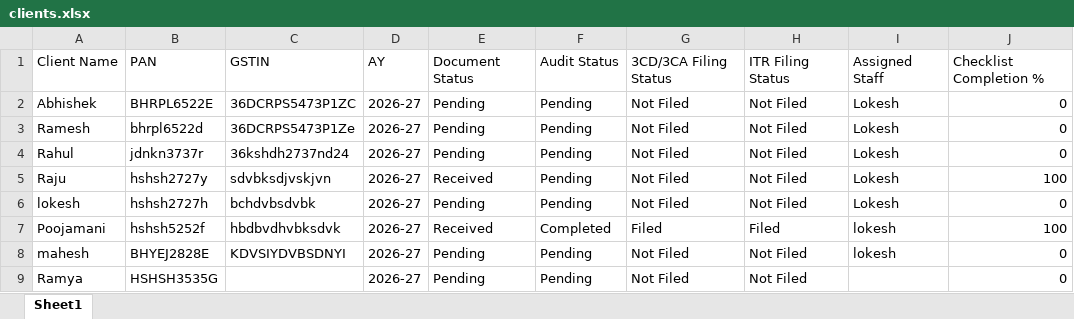
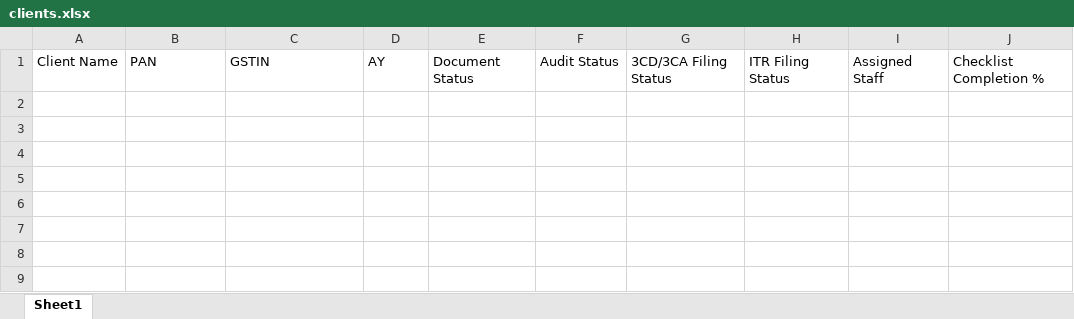
Before and after one commit to lokeshloki2020/tax-audit-automation, an Excel workbook: data/clients.xlsx, sheet Sheet1, drawn as a sheet; values as stored, in another font and other column widths than the file's, no borders; the diff names each change by its address in the sheet, - before the commit and + after, or states it on an @@ line.

```diff
--- a/data/clients.xlsx (sheet Sheet1)
+++ b/data/clients.xlsx (sheet Sheet1)
-row 2: Abhishek | BHRPL6522E | 36DCRPS5473P1ZC | 2026-27 | Pending | Pending | Not Filed | Not Filed | Lokesh | 0
-row 3: Ramesh | bhrpl6522d | 36DCRPS5473P1Ze | 2026-27 | Pending | Pending | Not Filed | Not Filed | Lokesh | 0
-row 4: Rahul | jdnkn3737r | 36kshdh2737nd24 | 2026-27 | Pending | Pending | Not Filed | Not Filed | Lokesh | 0
-row 5: Raju | hshsh2727y | sdvbksdjvskjvn | 2026-27 | Received | Pending | Not Filed | Not Filed | Lokesh | 100
-row 6: lokesh | hshsh2727h | bchdvbsdvbk | 2026-27 | Pending | Pending | Not Filed | Not Filed | Lokesh | 0
-row 7: Poojamani | hshsh5252f | hbdbvdhvbksdvk | 2026-27 | Received | Completed | Filed | Filed | lokesh | 100
-row 8: mahesh | BHYEJ2828E | KDVSIYDVBSDNYI | 2026-27 | Pending | Pending | Not Filed | Not Filed | lokesh | 0
-row 9: Ramya | HSHSH3535G |  | 2026-27 | Pending | Pending | Not Filed | Not Filed |  | 0
```
Also changed, not shown: 31 other files.
